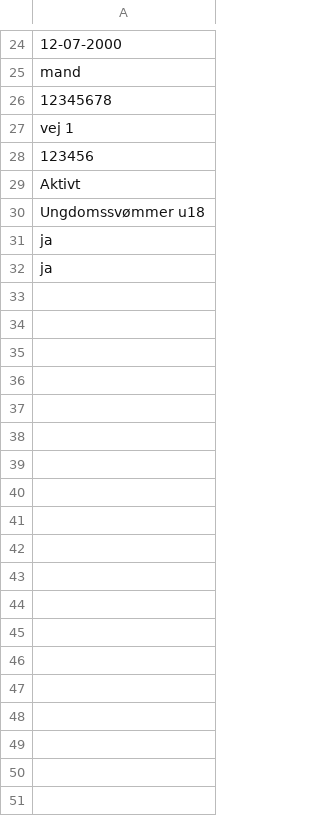
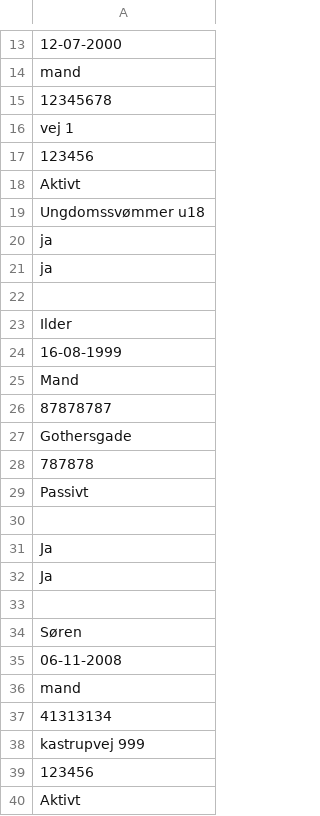
Before and after one commit to FrederikBaTh/Svoemmeklubben-Delfinen-Projekt, a CSV file: MedlemsListe.csv, drawn as a sheet; only a part is shown, gaps mark what is left out; the shorter side is filled out with more unchanged rows; the diff covers the shown part only.

```diff
--- a/MedlemsListe.csv
+++ b/MedlemsListe.csv
@@ -27,2 +16,24 @@ mand
 vej 1
+123456
+Aktivt
+Ungdomssvømmer u18
+ja
+ja
+
+Ilder
+16-08-1999
+Mand
+87878787
+Gothersgade
+787878
+Passivt
+
+Ja
+Ja
+
+Søren
+06-11-2008
+mand
+41313134
+kastrupvej 999
 123456
```
Also changed, not shown: 2 removed rows elsewhere in this file, 1 other file.
